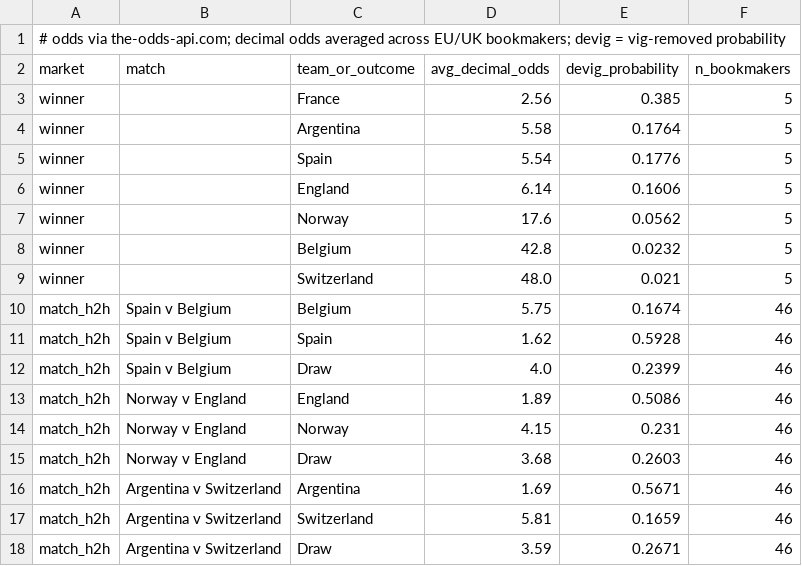
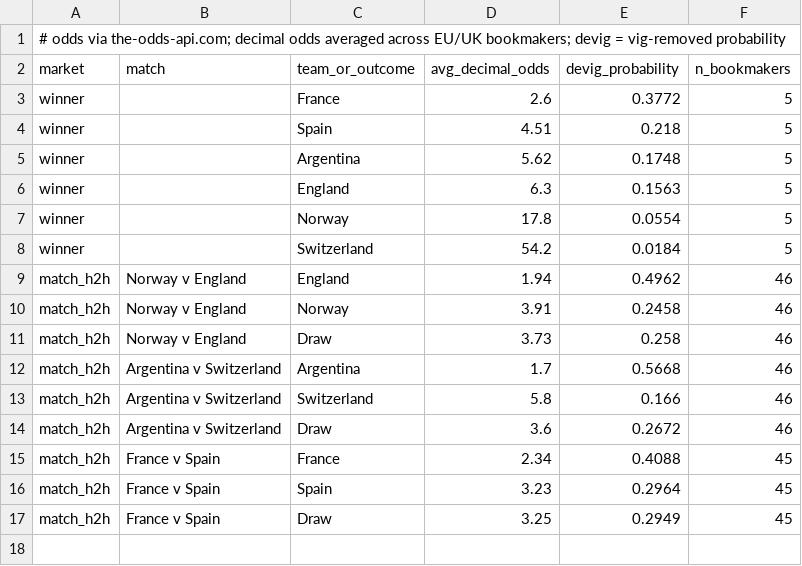
Before and after one commit to kds-ct/world-cup-almanac, a CSV file: data/wc2026_odds.csv, drawn as a sheet.

```diff
--- a/data/wc2026_odds.csv
+++ b/data/wc2026_odds.csv
@@ -2,17 +2,16 @@
 market,match,team_or_outcome,avg_decimal_odds,devig_probability,n_bookmakers
-winner,,France,2.56,0.385,5
-winner,,Argentina,5.58,0.1764,5
-winner,,Spain,5.54,0.1776,5
-winner,,England,6.14,0.1606,5
-winner,,Norway,17.6,0.0562,5
-winner,,Belgium,42.8,0.0232,5
-winner,,Switzerland,48.0,0.021,5
-match_h2h,Spain v Belgium,Belgium,5.75,0.1674,46
-match_h2h,Spain v Belgium,Spain,1.62,0.5928,46
-match_h2h,Spain v Belgium,Draw,4.0,0.2399,46
-match_h2h,Norway v England,England,1.89,0.5086,46
-match_h2h,Norway v England,Norway,4.15,0.231,46
-match_h2h,Norway v England,Draw,3.68,0.2603,46
-match_h2h,Argentina v Switzerland,Argentina,1.69,0.5671,46
-match_h2h,Argentina v Switzerland,Switzerland,5.81,0.1659,46
-match_h2h,Argentina v Switzerland,Draw,3.59,0.2671,46
+winner,,France,2.6,0.3772,5
+winner,,Spain,4.51,0.218,5
+winner,,Argentina,5.62,0.1748,5
+winner,,England,6.3,0.1563,5
+winner,,Norway,17.8,0.0554,5
+winner,,Switzerland,54.2,0.0184,5
+match_h2h,Norway v England,England,1.94,0.4962,46
+match_h2h,Norway v England,Norway,3.91,0.2458,46
+match_h2h,Norway v England,Draw,3.73,0.258,46
+match_h2h,Argentina v Switzerland,Argentina,1.7,0.5668,46
+match_h2h,Argentina v Switzerland,Switzerland,5.8,0.166,46
+match_h2h,Argentina v Switzerland,Draw,3.6,0.2672,46
+match_h2h,France v Spain,France,2.34,0.4088,45
+match_h2h,France v Spain,Spain,3.23,0.2964,45
+match_h2h,France v Spain,Draw,3.25,0.2949,45
```
Also changed, not shown: 2 other files.
